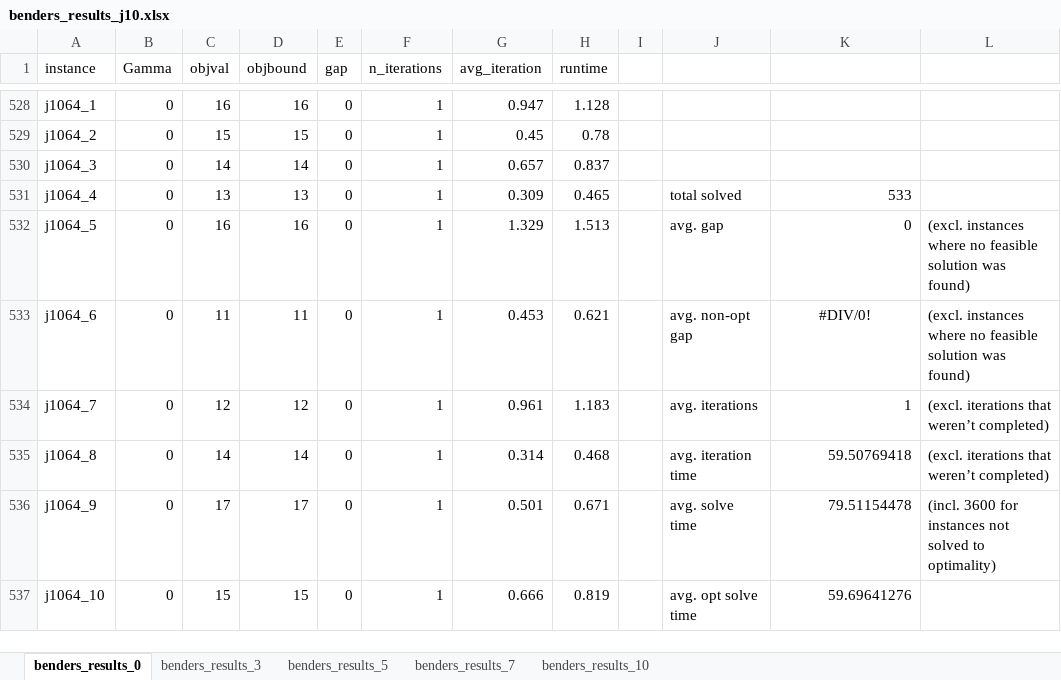
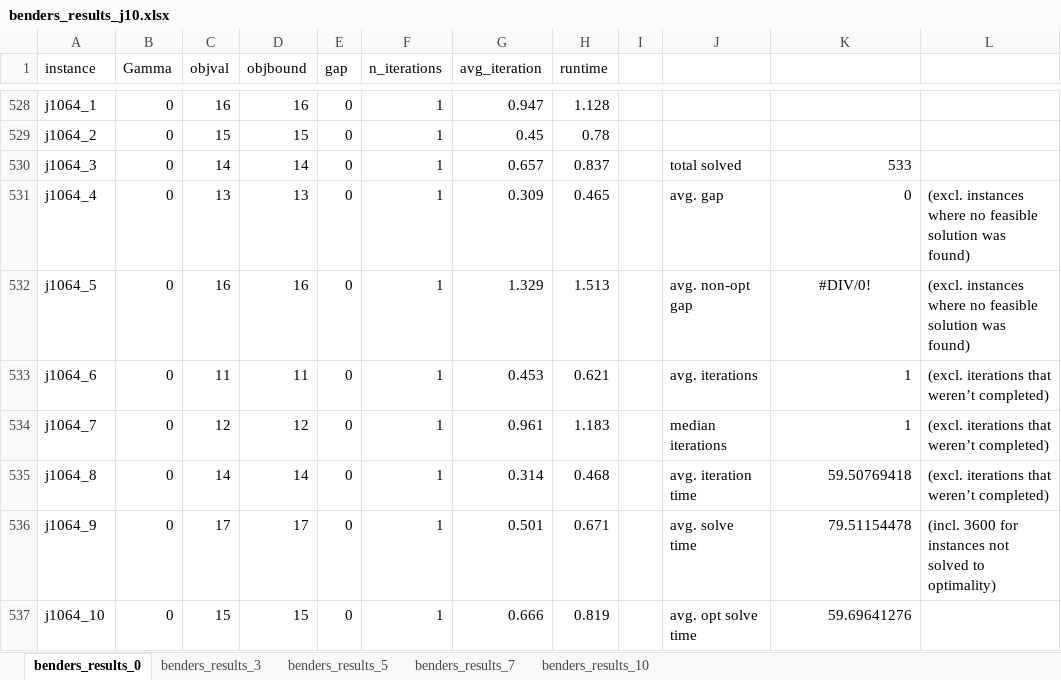
Before and after one commit to boldm1/robust-mrcpsp, an Excel workbook: results/storm_j10/benders_results_j10.xlsx, sheet benders_results_0, drawn as a sheet; only a part is shown, gaps mark what is left out; values as stored, in another font and other column widths than the file's, no borders; the diff names each change by its address in the sheet, - before the commit and + after, or states it on an @@ line.

Commit message:
Computed median iterations in benders results.

```diff
--- a/results/storm_j10/benders_results_j10.xlsx (sheet benders_results_0)
+++ b/results/storm_j10/benders_results_j10.xlsx (sheet benders_results_0)
-J530: (empty)
+J530: total solved
-K530: (empty)
+K530: 533
-J531: total solved
+J531: avg. gap
-K531: 533
+K531: 0
-L531: (empty)
+L531: (excl. instances where no feasible solution was found)
-J532: avg. gap
+J532: avg. non-opt gap
-K532: 0
+K532: #DIV/0!
-K532 alignment: right
+K532 alignment: center
-J533: avg. non-opt gap
+J533: avg. iterations
-K533: #DIV/0!
+K533: 1
-K533 alignment: center
+K533 alignment: right
-L533: (excl. instances where no feasible solution was found)
+L533: (excl. iterations that weren’t completed)
-J534: avg. iterations
+J534: median iterations
```
Also changed, not shown: sheet benders_results_7, sheet benders_results_5, sheet benders_results_3, sheet benders_results_10, formulas that keep their value.
